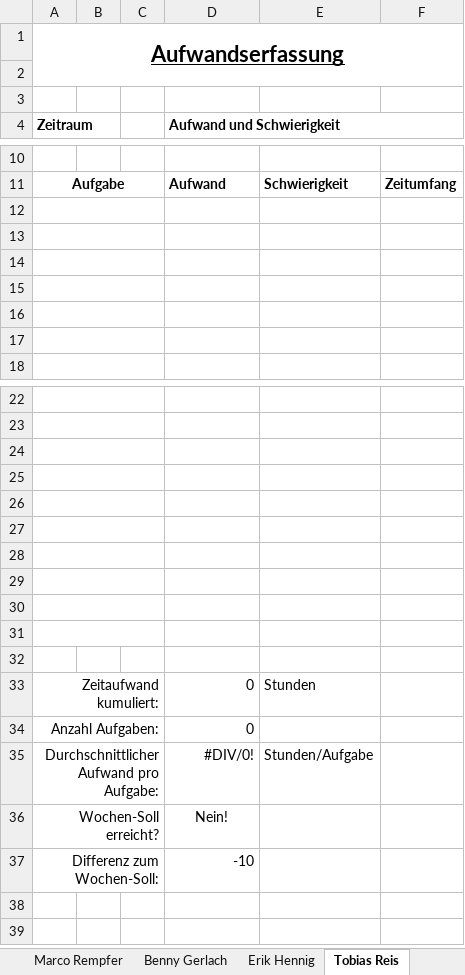
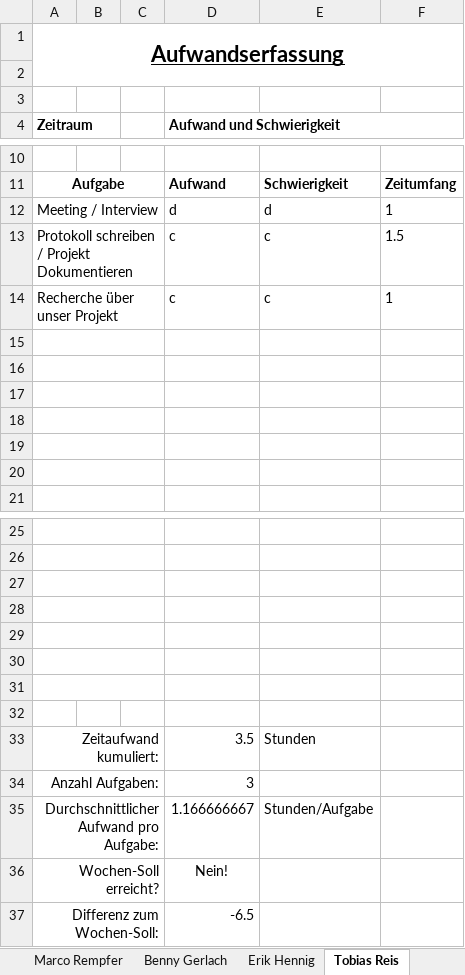
Before and after one commit to InvisibleUSA/METLAB_News, an Excel workbook: Organisation/Aufwandserfassung/Aufwandserfassung_Wochenbericht_KW11.xlsx, sheet Tobias Reis, drawn as a sheet; only a part is shown, gaps mark what is left out; values as stored, in another font and other column widths than the file's, no borders; conditional formats not drawn; removed rows and columns are numbered as before the commit, all else as after; the diff names each change by its address in the sheet, - before the commit and + after, or states it on an @@ line.

Commit message:
Aufwandserfassung eingetragen
- Für 12.03.2018

```diff
--- a/Organisation/Aufwandserfassung/Aufwandserfassung_Wochenbericht_KW11.xlsx (sheet Tobias Reis)
+++ b/Organisation/Aufwandserfassung/Aufwandserfassung_Wochenbericht_KW11.xlsx (sheet Tobias Reis)
+row 12: Meeting / Interview |  |  | d | d | 1
+row 13: Protokoll schreiben / Projekt Dokumentieren |  |  | c | c | 1.5
+row 14: Recherche über unser Projekt |  |  | c | c | 1
-A29:C29 merged
-row 30: (empty)
-row 31: (empty)
-row 32: (empty)
-D33 (Aufwand und Schwierigkeit): 0
+D33 (Aufwand und Schwierigkeit): 3.5
-D34 (Aufwand und Schwierigkeit): 0
+D34 (Aufwand und Schwierigkeit): 3
-D35 (Aufwand und Schwierigkeit): #DIV/0!
+D35 (Aufwand und Schwierigkeit): 1.166666667
-D37 (Aufwand und Schwierigkeit): -10
+D37 (Aufwand und Schwierigkeit): -6.5
```
Also changed, not shown: sheet Gesamt.
